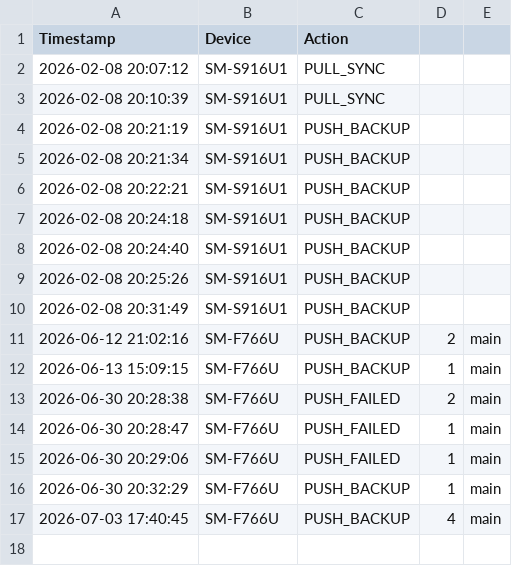
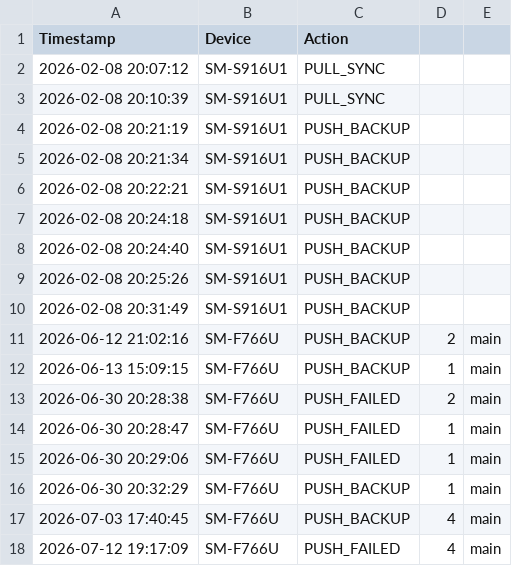
Before and after one commit to SamuelDixxon/termux-backup, a CSV file: sync_history.csv, drawn as a sheet.

Commit message:
Sync from SM-F766U: 2026-07-12 19:17

```diff
--- a/sync_history.csv
+++ b/sync_history.csv
@@ -17 +17,2 @@ Timestamp,Device,Action
 2026-07-03 17:40:45,SM-F766U,PUSH_BACKUP,4,main
+2026-07-12 19:17:09,SM-F766U,PUSH_FAILED,4,main
```
